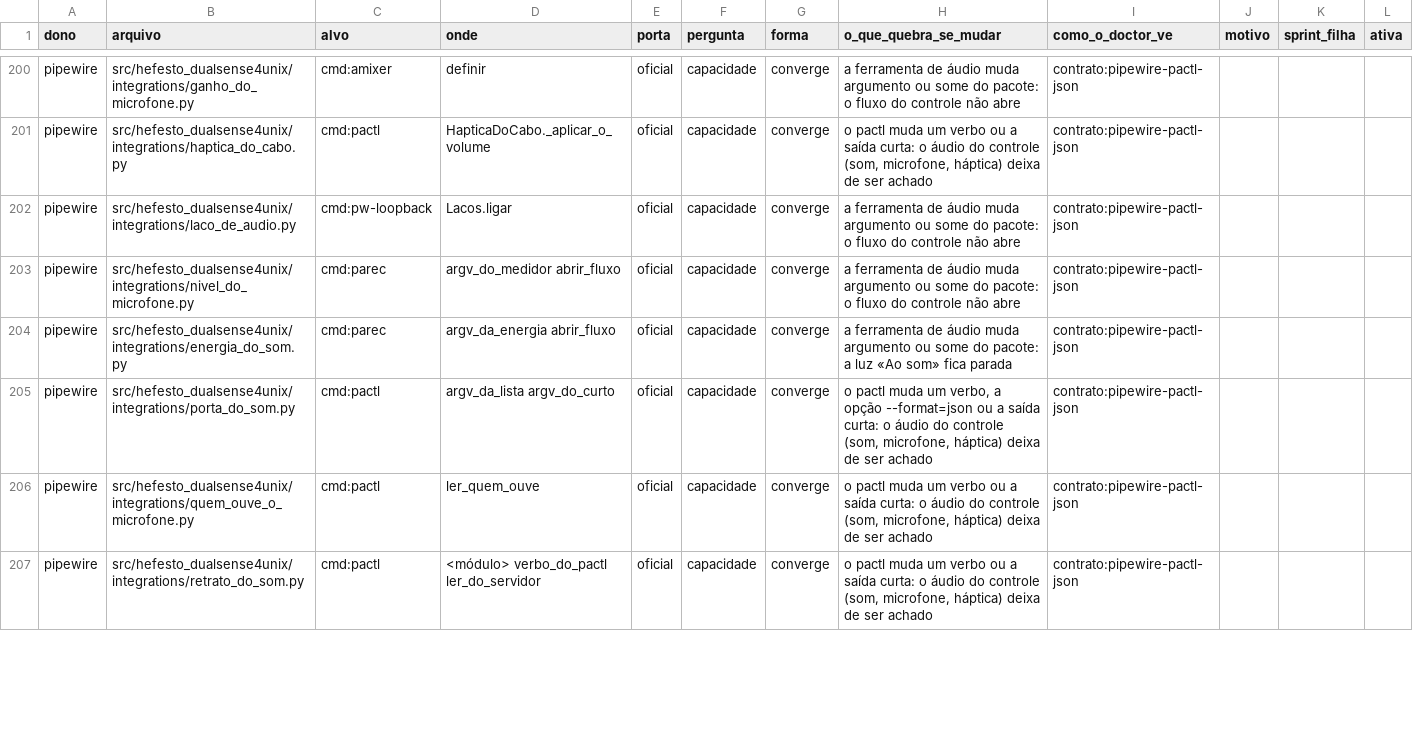
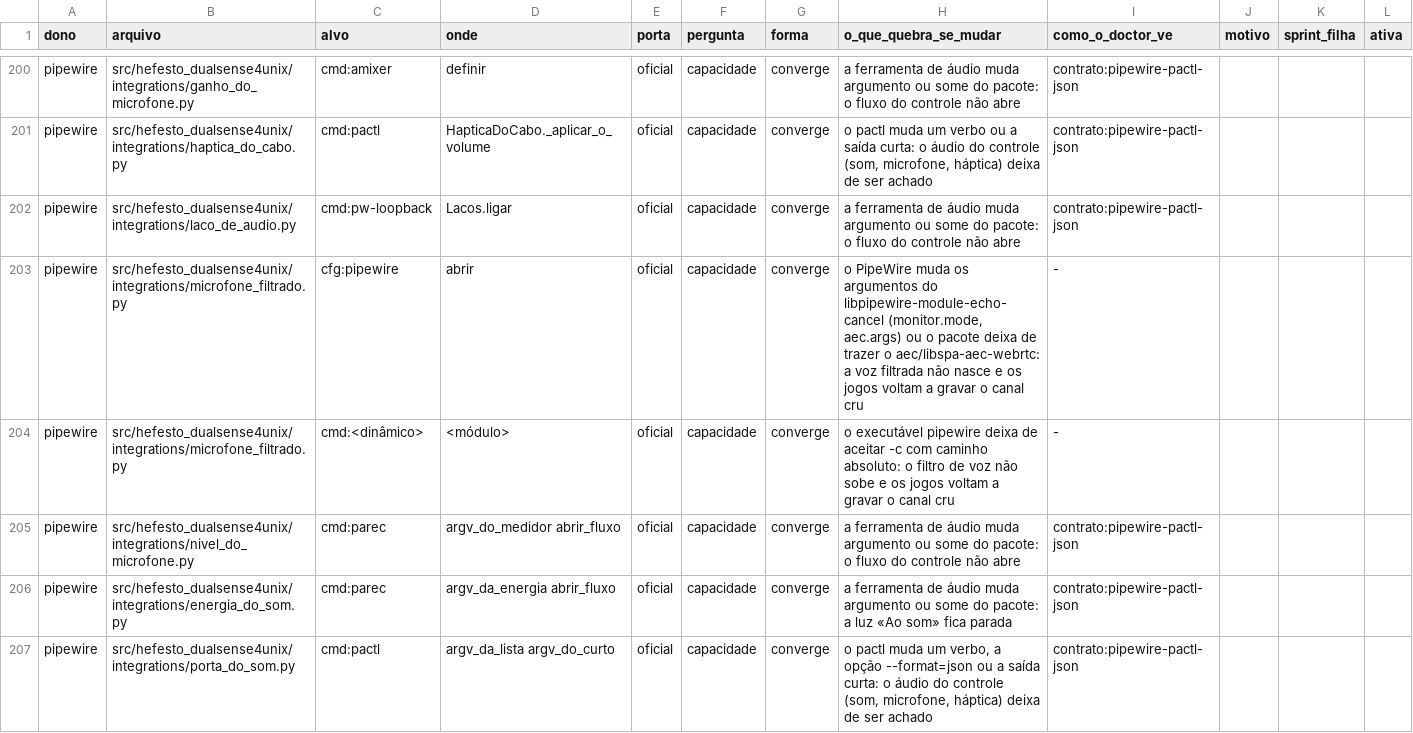
Before and after one commit to Hefesto-Team/hefesto-dualsense4unix, a CSV file: docs/data/contratos-de-fora.csv, drawn as a sheet; only a part is shown, gaps mark what is left out; the shorter side is filled out with more unchanged rows; the diff names each change by its address in the sheet, - before the commit and + after, or states it on an @@ line.

Commit message:
fix(microfone): o filtro de voz se declara nos contratos de fora e sai sem engolir exceção
Origem: audio.microfone

```diff
--- a/docs/data/contratos-de-fora.csv
+++ b/docs/data/contratos-de-fora.csv
+row 203: pipewire | src/hefesto_dualsense4unix/integrations/microfone_filtrado.py | cfg:pipewire | abrir | oficial | capacidade | converge | o PipeWire muda os argumentos do libpipewire-module-echo-cancel (monitor.mode, aec.args) ou o pacote deixa de trazer o aec/libspa-aec-webrtc: a voz filtrada não nasce e os jogos voltam a gravar o canal cru | -
+row 204: pipewire | src/hefesto_dualsense4unix/integrations/microfone_filtrado.py | cmd:<dinâmico> | <módulo> | oficial | capacidade | converge | o executável pipewire deixa de aceitar -c com caminho absoluto: o filtro de voz não sobe e os jogos voltam a gravar o canal cru | -
```
Also changed, not shown: docs/data/paridade-gtk-html.csv, 3 other files.
